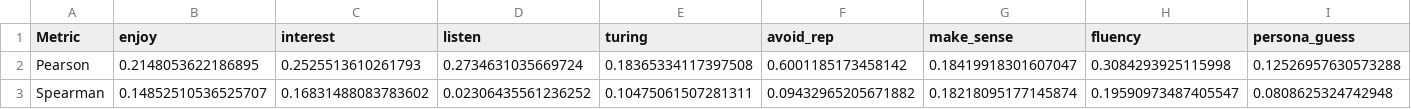
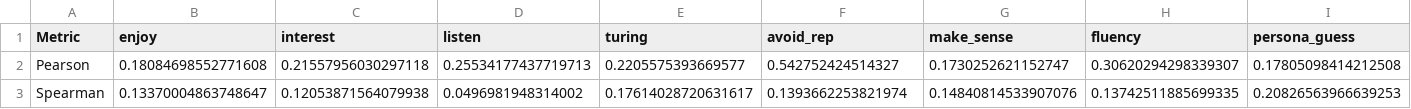
Before and after one commit to HMJiangGatech/makeconvai2selfplay, a CSV file: best_result.csv, drawn as a sheet; only a part is shown; the diff covers the shown part only; the diff names each change by its address in the sheet, - before the commit and + after, or states it on an @@ line.

```diff
--- a/best_result.csv
+++ b/best_result.csv
-B2 (enjoy): 0.2148053622186895
+B2 (enjoy): 0.18084698552771608
-C2 (interest): 0.2525513610261793
+C2 (interest): 0.21557956030297118
-D2 (listen): 0.2734631035669724
+D2 (listen): 0.25534177437719713
-E2 (turing): 0.18365334117397508
+E2 (turing): 0.2205575393669577
-F2 (avoid_rep): 0.6001185173458142
+F2 (avoid_rep): 0.542752424514327
-G2 (make_sense): 0.18419918301607047
+G2 (make_sense): 0.1730252621152747
-H2 (fluency): 0.3084293925115998
+H2 (fluency): 0.30620294298339307
-I2 (persona_guess): 0.12526957630573288
+I2 (persona_guess): 0.17805098414212508
-B3 (enjoy): 0.14852510536525707
+B3 (enjoy): 0.13370004863748647
-C3 (interest): 0.16831488083783602
+C3 (interest): 0.12053871564079938
-D3 (listen): 0.02306435561236252
+D3 (listen): 0.0496981948314002
-E3 (turing): 0.10475061507281311
+E3 (turing): 0.17614028720631617
-F3 (avoid_rep): 0.09432965205671882
+F3 (avoid_rep): 0.1393662253821974
-G3 (make_sense): 0.18218095177145874
+G3 (make_sense): 0.14840814533907076
-H3 (fluency): 0.19590973487405547
+H3 (fluency): 0.13742511885699335
-I3 (persona_guess): 0.0808625324742948
+I3 (persona_guess): 0.20826563966639253
```
Also changed, not shown: 4 edited cells elsewhere in this file, 22 other files.
